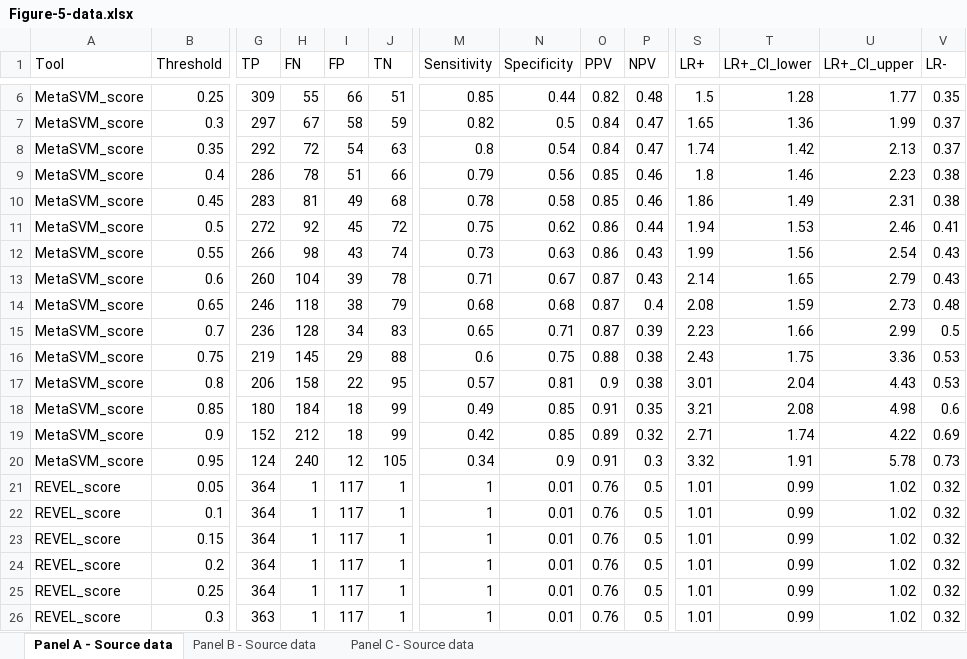
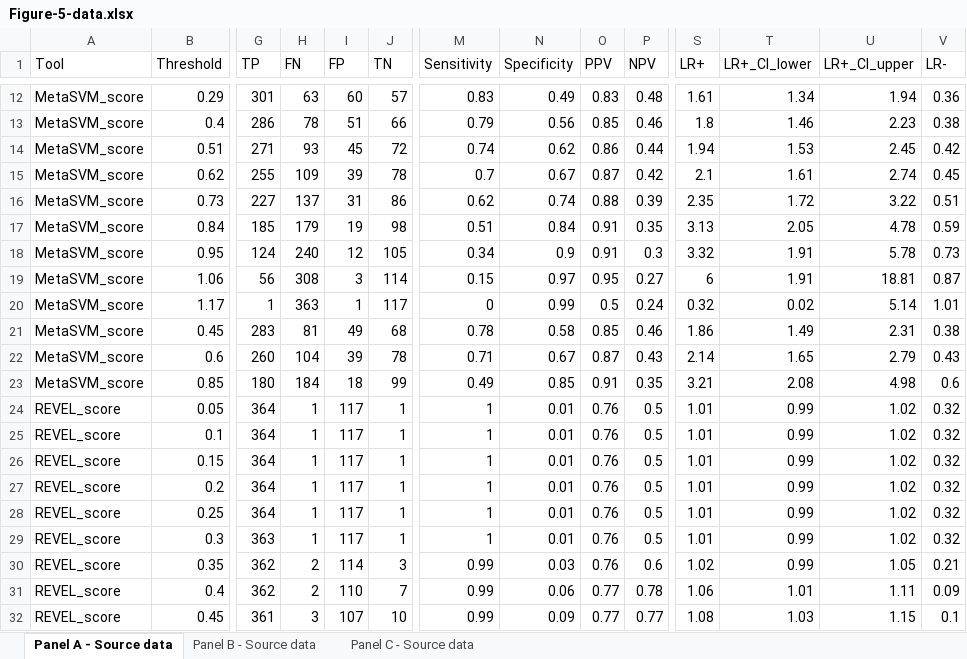
Before and after one commit to cing-mgt/evaluation-of-in-silico-predictors, an Excel workbook: plots/plot-source-files/Figure-5-data.xlsx, sheet Panel A - Source data, drawn as a sheet; only a part is shown, gaps mark what is left out; the shorter side is filled out with more unchanged rows; values as stored, in another font and other column widths than the file's, no borders; removed rows and columns are numbered as before the commit, all else as after; rows hold the shown columns only; the diff covers the shown part only; the diff names each change by its address in the sheet, - before the commit and + after, or states it on an @@ line.

```diff
--- a/plots/plot-source-files/Figure-5-data.xlsx (sheet Panel A - Source data)
+++ b/plots/plot-source-files/Figure-5-data.xlsx (sheet Panel A - Source data)
-row 6: MetaSVM_score | 0.25 | 309 | 55 | 66 | 51 | 0.85 | 0.44 | 0.82 | 0.48 | 1.5 | 1.28 | 1.77 | 0.35
-B12 (Threshold): 0.3
+B12 (Threshold): 0.29
-G12 (TP): 297
+G12 (TP): 301
-H12 (FN): 67
+H12 (FN): 63
-I12 (FP): 58
+I12 (FP): 60
-J12 (TN): 59
+J12 (TN): 57
-M12 (Sensitivity): 0.82
+M12 (Sensitivity): 0.83
-N12 (Specificity): 0.5
+N12 (Specificity): 0.49
-O12 (PPV): 0.84
+O12 (PPV): 0.83
-P12 (NPV): 0.47
+P12 (NPV): 0.48
-S12 (LR+): 1.65
+S12 (LR+): 1.61
-T12 (LR+_CI_lower): 1.36
+T12 (LR+_CI_lower): 1.34
-U12 (LR+_CI_upper): 1.99
+U12 (LR+_CI_upper): 1.94
-V12 (LR-): 0.37
+V12 (LR-): 0.36
-row 8: MetaSVM_score | 0.35 | 292 | 72 | 54 | 63 | 0.8 | 0.54 | 0.84 | 0.47 | 1.74 | 1.42 | 2.13 | 0.37
+row 14: MetaSVM_score | 0.51 | 271 | 93 | 45 | 72 | 0.74 | 0.62 | 0.86 | 0.44 | 1.94 | 1.53 | 2.45 | 0.42
+row 15: MetaSVM_score | 0.62 | 255 | 109 | 39 | 78 | 0.7 | 0.67 | 0.87 | 0.42 | 2.1 | 1.61 | 2.74 | 0.45
+row 16: MetaSVM_score | 0.73 | 227 | 137 | 31 | 86 | 0.62 | 0.74 | 0.88 | 0.39 | 2.35 | 1.72 | 3.22 | 0.51
+row 17: MetaSVM_score | 0.84 | 185 | 179 | 19 | 98 | 0.51 | 0.84 | 0.91 | 0.35 | 3.13 | 2.05 | 4.78 | 0.59
@@ row 20 moved to row 18: MetaSVM_score @@
+row 19: MetaSVM_score | 1.06 | 56 | 308 | 3 | 114 | 0.15 | 0.97 | 0.95 | 0.27 | 6 | 1.91 | 18.81 | 0.87
+row 20: MetaSVM_score | 1.17 | 1 | 363 | 1 | 117 | 0 | 0.99 | 0.5 | 0.24 | 0.32 | 0.02 | 5.14 | 1.01
-row 11: MetaSVM_score | 0.5 | 272 | 92 | 45 | 72 | 0.75 | 0.62 | 0.86 | 0.44 | 1.94 | 1.53 | 2.46 | 0.41
-row 12: MetaSVM_score | 0.55 | 266 | 98 | 43 | 74 | 0.73 | 0.63 | 0.86 | 0.43 | 1.99 | 1.56 | 2.54 | 0.43
-row 14: MetaSVM_score | 0.65 | 246 | 118 | 38 | 79 | 0.68 | 0.68 | 0.87 | 0.4 | 2.08 | 1.59 | 2.73 | 0.48
-row 15: MetaSVM_score | 0.7 | 236 | 128 | 34 | 83 | 0.65 | 0.71 | 0.87 | 0.39 | 2.23 | 1.66 | 2.99 | 0.5
-row 16: MetaSVM_score | 0.75 | 219 | 145 | 29 | 88 | 0.6 | 0.75 | 0.88 | 0.38 | 2.43 | 1.75 | 3.36 | 0.53
-row 17: MetaSVM_score | 0.8 | 206 | 158 | 22 | 95 | 0.57 | 0.81 | 0.9 | 0.38 | 3.01 | 2.04 | 4.43 | 0.53
-row 19: MetaSVM_score | 0.9 | 152 | 212 | 18 | 99 | 0.42 | 0.85 | 0.89 | 0.32 | 2.71 | 1.74 | 4.22 | 0.69
```
Also changed, not shown: 8 added rows, 2 removed rows and 23 edited cells elsewhere in this sheet, sheet Panel B - Source data, sheet Panel C - Source data, plots/plot-source-files/Figure-3-data.xlsx, results/Supplementary-File-3.xlsx, 49 other files.
